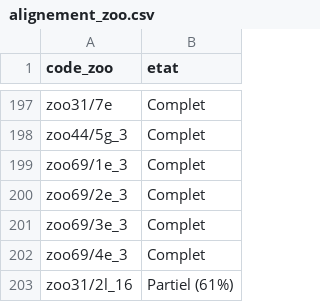
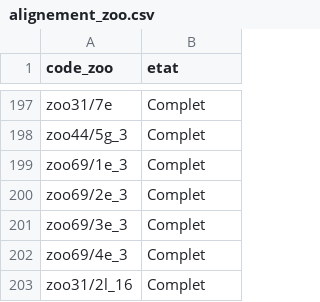
Before and after one commit to Wimmics/zoomathia, a CSV file: Named_entity_recognition/data/repertoire_zoo/alignement_zoo.csv, drawn as a sheet; only a part is shown, gaps mark what is left out.

```diff
--- a/Named_entity_recognition/data/repertoire_zoo/alignement_zoo.csv
+++ b/Named_entity_recognition/data/repertoire_zoo/alignement_zoo.csv
@@ -202,2 +202,2 @@ zoo69/3e_3,Complet
 zoo69/4e_3,Complet
-zoo31/2l_16,Partiel (61%)
+zoo31/2l_16,Complet
```
Also changed, not shown: Named_entity_recognition/data/repertoire_zoo/repertoire_codes_zoo.csv, 2 other files.
